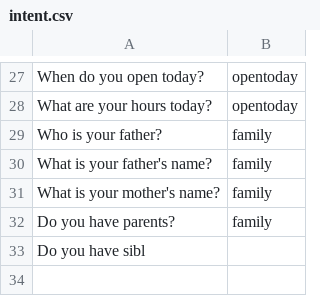
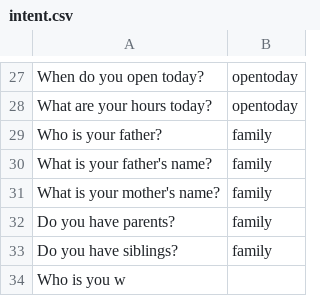
Before and after one commit to reflectstars/NLP-ANN-Agriculture-Chatbot, a CSV file: datasets/intent.csv, drawn as a sheet; only a part is shown, gaps mark what is left out.

```diff
--- a/datasets/intent.csv
+++ b/datasets/intent.csv
@@ -32,2 +32,3 @@ What is your mother's name?,family
 Do you have parents?,family
-Do you have sibl
+Do you have siblings?,family
+Who is you w
```
